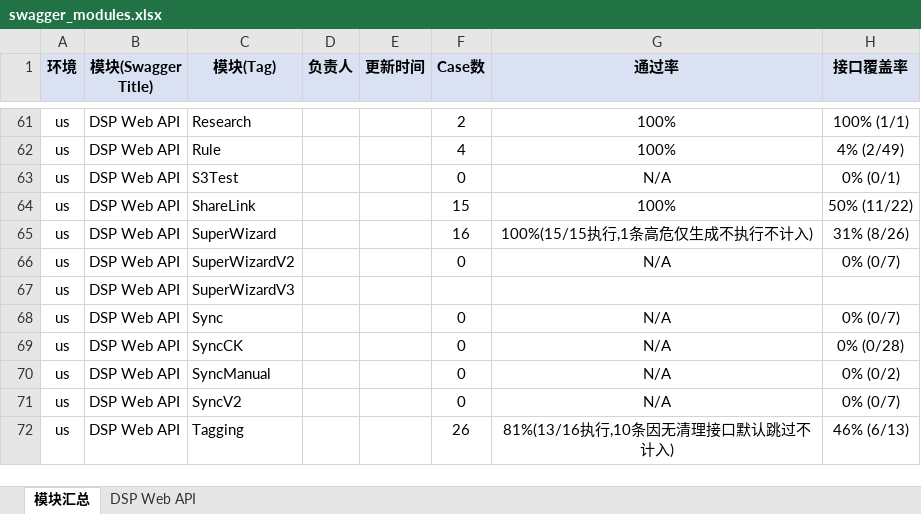
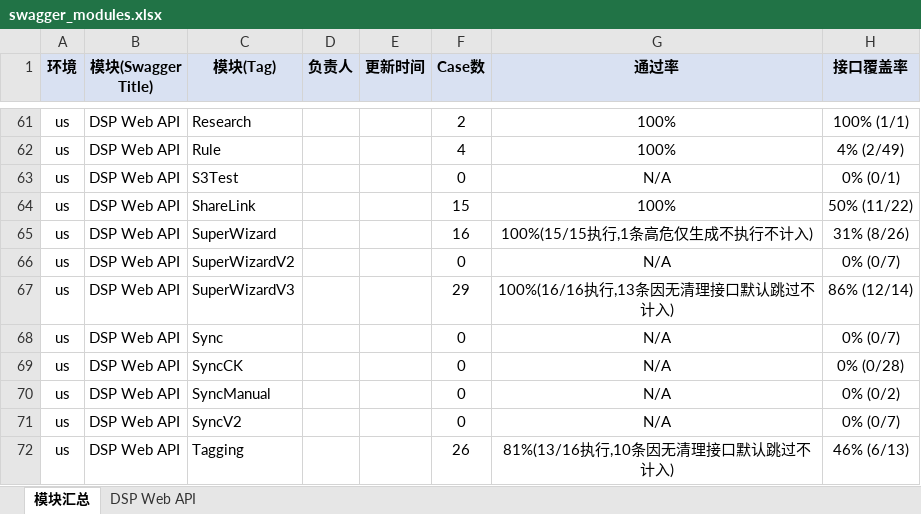
Before and after one commit to guguangjie-pacvue/ai_api, an Excel workbook: single-api/dspapi/swagger_modules.xlsx, sheet 模块汇总, drawn as a sheet; only a part is shown, gaps mark what is left out; values as stored, in another font and other column widths than the file's, no borders; the diff names each change by its address in the sheet, - before the commit and + after, or states it on an @@ line.

```diff
--- a/single-api/dspapi/swagger_modules.xlsx (sheet 模块汇总)
+++ b/single-api/dspapi/swagger_modules.xlsx (sheet 模块汇总)
-F67 (Case数): (empty)
+F67 (Case数): 29
-G67 (通过率): (empty)
+G67 (通过率): 100%(16/16执行,13条因无清理接口默认跳过不计入)
-H67 (接口覆盖率): (empty)
+H67 (接口覆盖率): 86% (12/14)
```
Also changed, not shown: sheet DSP Web API, 2 other files.
